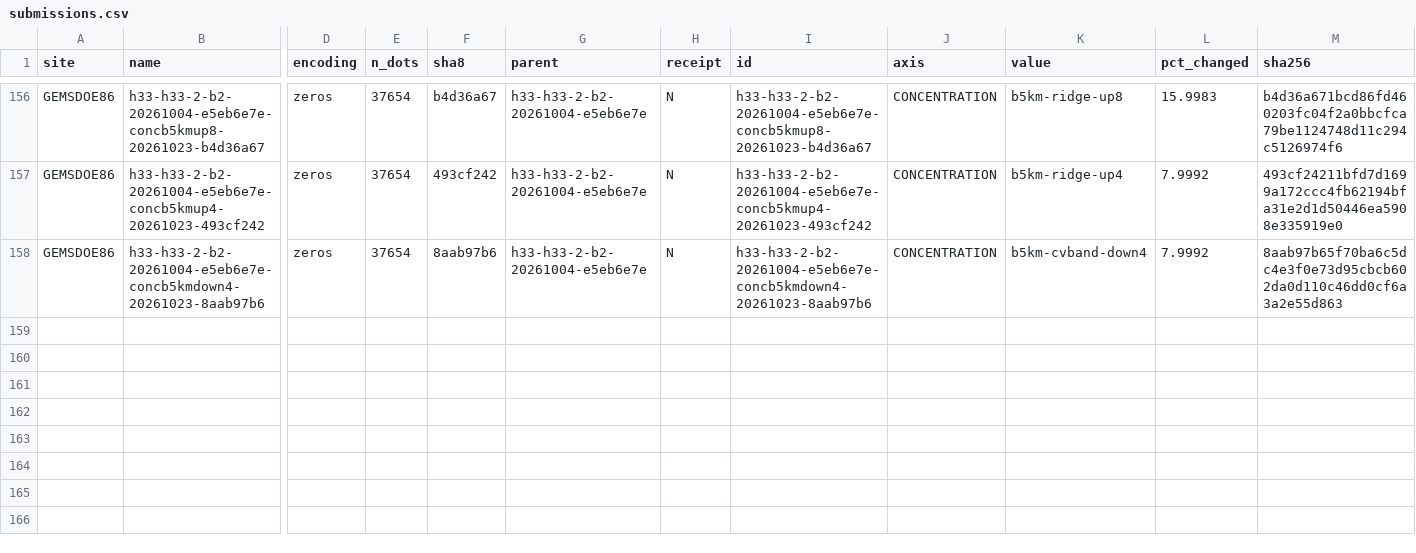
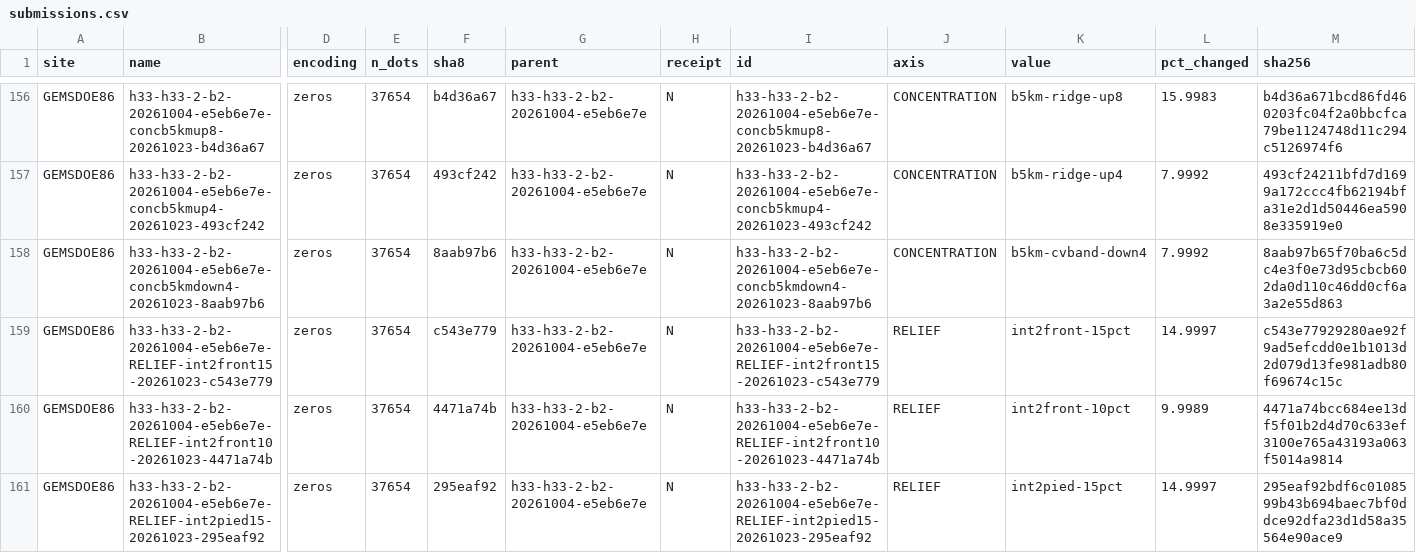
Before and after one commit to buffedlizard55-lab/GEMSDOE86, a CSV file: ledger/submissions.csv, drawn as a sheet; only a part is shown, gaps mark what is left out; rows hold the shown columns only; the diff names each change by its address in the sheet, - before the commit and + after, or states it on an @@ line.

Commit message:
RELIEF source factorial: 3 count-fixed arms + instrument audit that re-ranks the slots
Parent R0 h33-h33-2-b2 (c55bafc4…, 37,654 dots) rebuilt byte-exactly from the pinned
GEMSDOE28 field (0 differing pixels) before any build.

Arms (all count-fixed, 10-15 pct dose per brief v2 §5, source regime varied at fixed
destination and destination varied at fixed source; predictions pre-registered in
evidence/relief-source-mechanism.md before the build):
  int2front-15pct  c543e779  5,648 dots / 14.9997 pct  MODEL -0.0057
  int2front-10pct  4471a74b  3,765 dots /  9.9989 pct  MODEL -0.0038
  int2pied-15pct   295eaf92  5,648 dots / 14.9997 pct  MODEL -0.0118
All pass every MUST gate in both encodings after disk re-read; zero catalogue mass;
new cells >= 3.1623 px off the catalogue; child min spacing = parent's 2.8284 px.
The pre-registered sign was FALSIFIED and is reported as such, not re-tuned.

Decision-changing measurement (IR-86-RELIEF-04): eight RELIEF rebuilds (3 shipped +
3 new + 2 displacement-matched random nulls) score on the SGMC-extra surrogate as
~0.0283*delta(mean relief index) - 0.0033, r = +0.956, R^2 = 0.9135, n = 8. The
front+15pct reconstruction reproduces its ledger +0.0017 exactly and sits -0.0008
below the fit, so RELIEF MODEL deltas are the instrument's own relief gradient, not
mechanism evidence. Slot order re-ranked: PRUNE-le3p000 -> 1, concb5kmdown4 -> 2,
RELIEF-frontp15 -> 3. IR-86-RELIEF-05: the basin source holds 2,014 dots (5.35 pct),
below RELIEF's 10 pct dose floor, so the alluvium question is unbuildable here.

No submission, no portal, no credential, no truth read. MODEL != score.
Gates: pytest 311 passed; build_site --check, check_site, audit_downloads PASS;
audit_release: 10/10 locally valid, decision DO NOT SUBMIT (literal support rule).

Co-authored-by: arena-agent <297053741+arena-agent@users.noreply.github.com>

```diff
--- a/ledger/submissions.csv
+++ b/ledger/submissions.csv
+row 159: GEMSDOE86 | h33-h33-2-b2-20261004-e5eb6e7e-RELIEF-int2front15-20261023-c543e779 | zeros | 37654 | c543e779 | h33-h33-2-b2-20261004-e5eb6e7e | N | h33-h33-2-b2-20261004-e5eb6e7e-RELIEF-int2front15-20261023-c543e779 | RELIEF | int2front-15pct | 14.9997 | c543e77929280ae92f9ad5efcdd0e1b1013d2d079d13fe981adb80f69674c15c
+row 160: GEMSDOE86 | h33-h33-2-b2-20261004-e5eb6e7e-RELIEF-int2front10-20261023-4471a74b | zeros | 37654 | 4471a74b | h33-h33-2-b2-20261004-e5eb6e7e | N | h33-h33-2-b2-20261004-e5eb6e7e-RELIEF-int2front10-20261023-4471a74b | RELIEF | int2front-10pct | 9.9989 | 4471a74bcc684ee13df5f01b2d4d70c633ef3100e765a43193a063f5014a9814
+row 161: GEMSDOE86 | h33-h33-2-b2-20261004-e5eb6e7e-RELIEF-int2pied15-20261023-295eaf92 | zeros | 37654 | 295eaf92 | h33-h33-2-b2-20261004-e5eb6e7e | N | h33-h33-2-b2-20261004-e5eb6e7e-RELIEF-int2pied15-20261023-295eaf92 | RELIEF | int2pied-15pct | 14.9997 | 295eaf92bdf6c0108599b43b694baec7bf0ddce92dfa23d1d58a35564e90ace9
```
Also changed, not shown: 14 other files.
